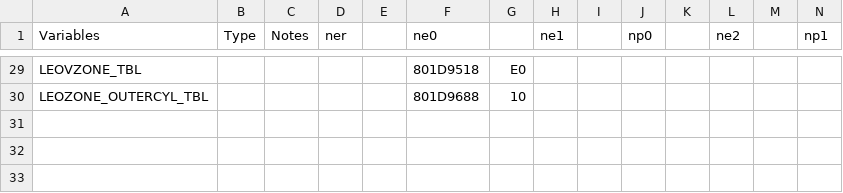
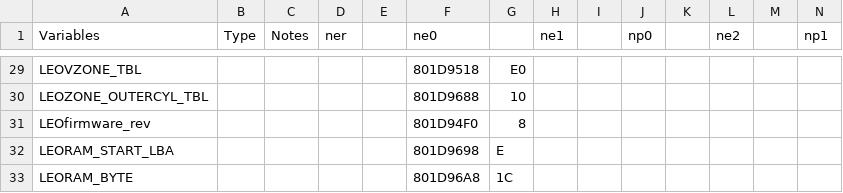
Before and after one commit to Decompollaborate/n64dd, a CSV file: oot/tables/variables.csv, drawn as a sheet; only a part is shown, gaps mark what is left out; rows hold the shown columns only; the diff names each change by its address in the sheet, - before the commit and + after, or states it on an @@ line.

```diff
--- a/oot/tables/variables.csv
+++ b/oot/tables/variables.csv
+row 31: LEOfirmware_rev |  |  |  |  | 801D94F0 | 8
+row 32: LEORAM_START_LBA |  |  |  |  | 801D9698 | E
+row 33: LEORAM_BYTE |  |  |  |  | 801D96A8 | 1C
```
Also changed, not shown: oot/ne0/tables/files_n64dd.csv, oot/ne0/tables/functions.csv, 16 other files.
